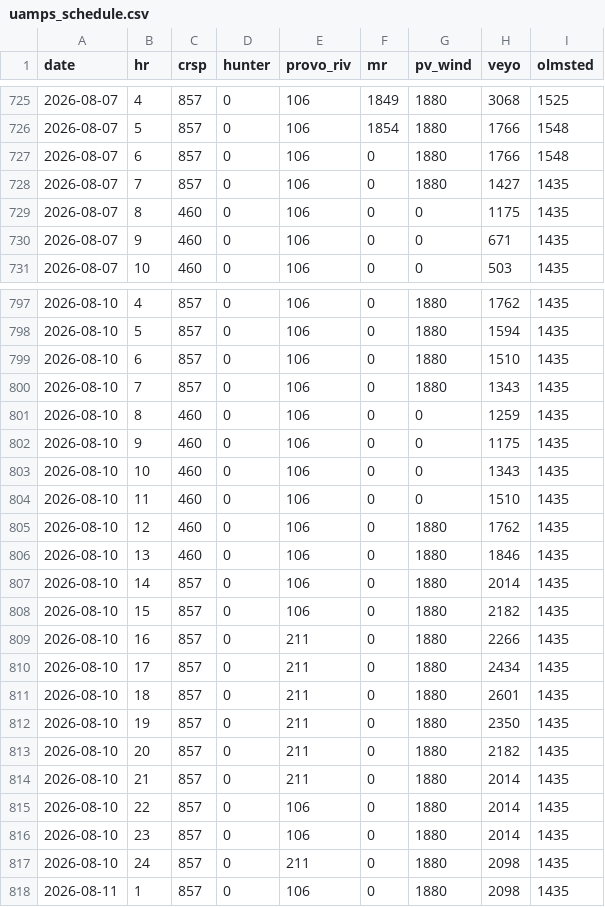
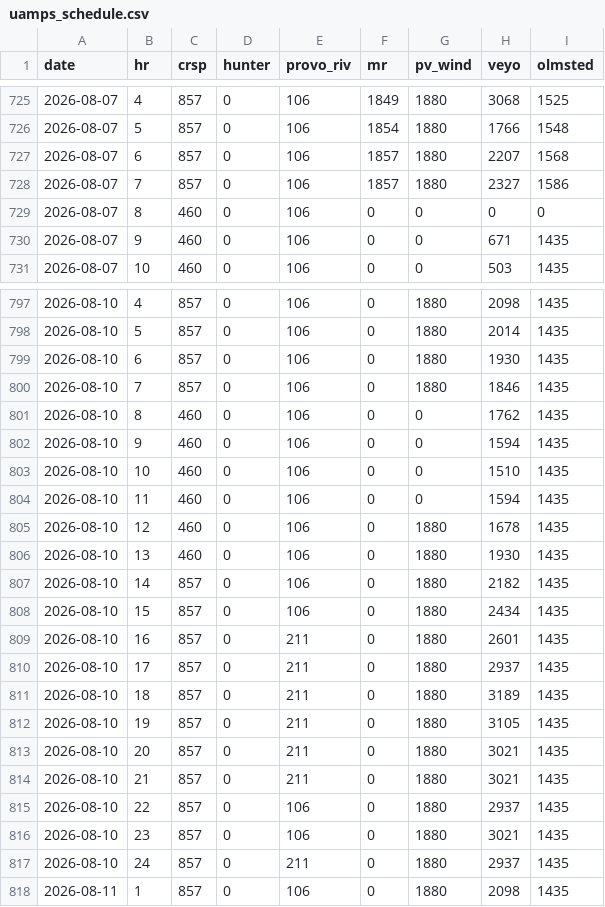
Before and after one commit to crobinson111/lehi-load-forecast, a CSV file: data/uamps_schedule.csv, drawn as a sheet; only a part is shown, gaps mark what is left out; the diff covers the shown part only.

```diff
--- a/data/uamps_schedule.csv
+++ b/data/uamps_schedule.csv
@@ -726,5 +726,5 @@ date,hr,crsp,hunter,provo_riv,mr,pv_wind,veyo,olmsted
 2026-08-07,5,857,0,106,1854,1880,1766,1548
-2026-08-07,6,857,0,106,0,1880,1766,1548
-2026-08-07,7,857,0,106,0,1880,1427,1435
-2026-08-07,8,460,0,106,0,0,1175,1435
+2026-08-07,6,857,0,106,1857,1880,2207,1568
+2026-08-07,7,857,0,106,1857,1880,2327,1586
+2026-08-07,8,460,0,106,0,0,0,0
 2026-08-07,9,460,0,106,0,0,671,1435
@@ -797,22 +797,22 @@ date,hr,crsp,hunter,provo_riv,mr,pv_wind,veyo,olmsted
-2026-08-10,4,857,0,106,0,1880,1762,1435
-2026-08-10,5,857,0,106,0,1880,1594,1435
-2026-08-10,6,857,0,106,0,1880,1510,1435
-2026-08-10,7,857,0,106,0,1880,1343,1435
-2026-08-10,8,460,0,106,0,0,1259,1435
-2026-08-10,9,460,0,106,0,0,1175,1435
-2026-08-10,10,460,0,106,0,0,1343,1435
-2026-08-10,11,460,0,106,0,0,1510,1435
-2026-08-10,12,460,0,106,0,1880,1762,1435
-2026-08-10,13,460,0,106,0,1880,1846,1435
-2026-08-10,14,857,0,106,0,1880,2014,1435
-2026-08-10,15,857,0,106,0,1880,2182,1435
-2026-08-10,16,857,0,211,0,1880,2266,1435
-2026-08-10,17,857,0,211,0,1880,2434,1435
-2026-08-10,18,857,0,211,0,1880,2601,1435
-2026-08-10,19,857,0,211,0,1880,2350,1435
-2026-08-10,20,857,0,211,0,1880,2182,1435
-2026-08-10,21,857,0,211,0,1880,2014,1435
-2026-08-10,22,857,0,106,0,1880,2014,1435
-2026-08-10,23,857,0,106,0,1880,2014,1435
-2026-08-10,24,857,0,211,0,1880,2098,1435
+2026-08-10,4,857,0,106,0,1880,2098,1435
+2026-08-10,5,857,0,106,0,1880,2014,1435
+2026-08-10,6,857,0,106,0,1880,1930,1435
+2026-08-10,7,857,0,106,0,1880,1846,1435
+2026-08-10,8,460,0,106,0,0,1762,1435
+2026-08-10,9,460,0,106,0,0,1594,1435
+2026-08-10,10,460,0,106,0,0,1510,1435
+2026-08-10,11,460,0,106,0,0,1594,1435
+2026-08-10,12,460,0,106,0,1880,1678,1435
+2026-08-10,13,460,0,106,0,1880,1930,1435
+2026-08-10,14,857,0,106,0,1880,2182,1435
+2026-08-10,15,857,0,106,0,1880,2434,1435
+2026-08-10,16,857,0,211,0,1880,2601,1435
+2026-08-10,17,857,0,211,0,1880,2937,1435
+2026-08-10,18,857,0,211,0,1880,3189,1435
+2026-08-10,19,857,0,211,0,1880,3105,1435
+2026-08-10,20,857,0,211,0,1880,3021,1435
+2026-08-10,21,857,0,211,0,1880,3021,1435
+2026-08-10,22,857,0,106,0,1880,2937,1435
+2026-08-10,23,857,0,106,0,1880,3021,1435
+2026-08-10,24,857,0,211,0,1880,2937,1435
 2026-08-11,1,857,0,106,0,1880,2098,1435
```
Also changed, not shown: 24 edited cells elsewhere in this file.
